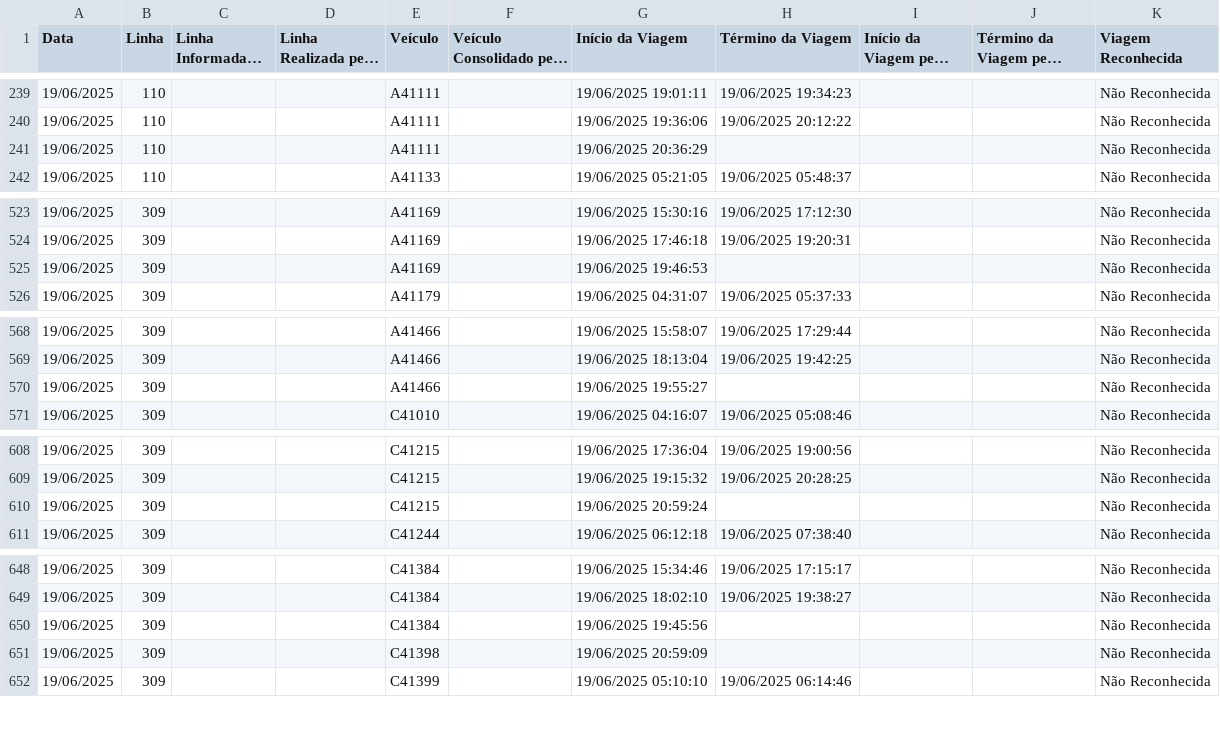
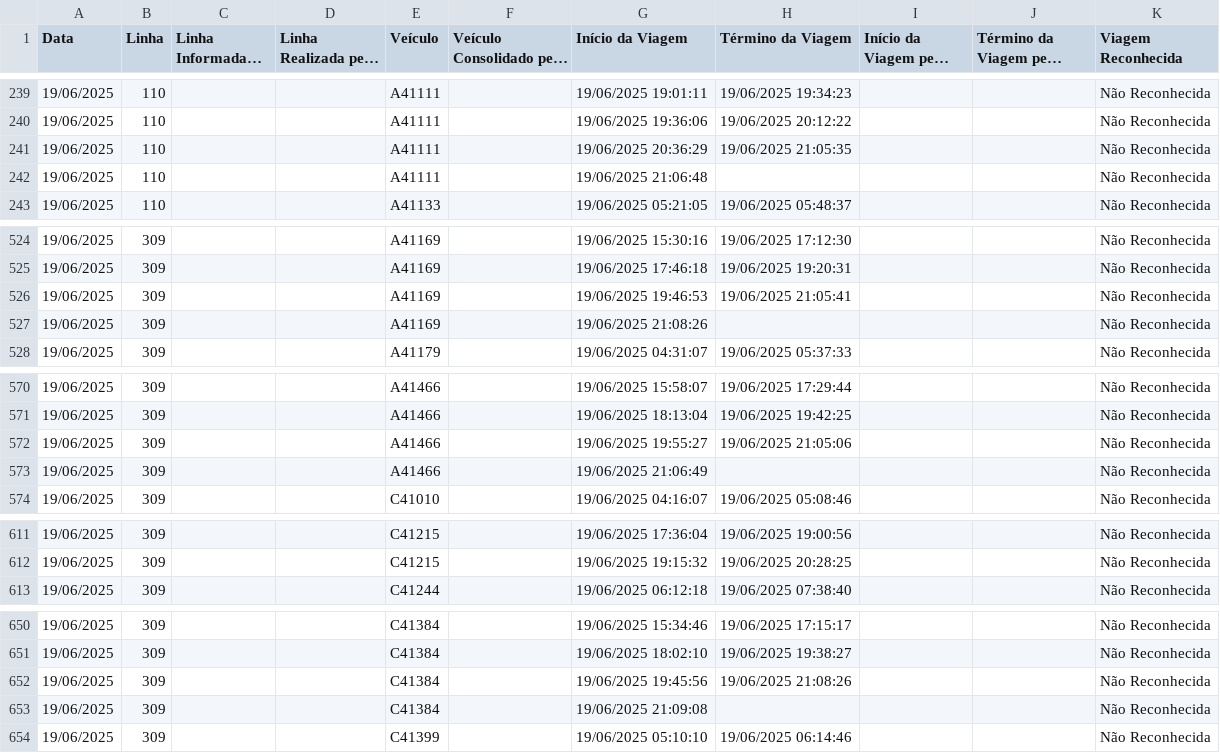
Before and after one commit to schuabi/painel_gps, a CSV file: dados/dados_gps.csv, drawn as a sheet; only a part is shown, gaps mark what is left out; long unchanged cells end in …; the diff covers the shown part only.

Commit message:
atualiza├º├úo dados gps

```diff
--- a/dados/dados_gps.csv
+++ b/dados/dados_gps.csv
@@ -240,3 +240,4 @@
 19/06/2025;110;;;A41111;;19/06/2025 19:36:06;19/06/2025 20:12:22;;;Não Reconhecida
-19/06/2025;110;;;A41111;;19/06/2025 20:36:29;;;;Não Reconhecida
+19/06/2025;110;;;A41111;;19/06/2025 20:36:29;19/06/2025 21:05:35;;;Não Reconhecida
+19/06/2025;110;;;A41111;;19/06/2025 21:06:48;;;;Não Reconhecida
 19/06/2025;110;;;A41133;;19/06/2025 05:21:05;19/06/2025 05:48:37;;;Não Reconhecida
@@ -524,3 +525,4 @@
 19/06/2025;309;;;A41169;;19/06/2025 17:46:18;19/06/2025 19:20:31;;;Não Reconhecida
-19/06/2025;309;;;A41169;;19/06/2025 19:46:53;;;;Não Reconhecida
+19/06/2025;309;;;A41169;;19/06/2025 19:46:53;19/06/2025 21:05:41;;;Não Reconhecida
+19/06/2025;309;;;A41169;;19/06/2025 21:08:26;;;;Não Reconhecida
 19/06/2025;309;;;A41179;;19/06/2025 04:31:07;19/06/2025 05:37:33;;;Não Reconhecida
@@ -569,3 +571,4 @@
 19/06/2025;309;;;A41466;;19/06/2025 18:13:04;19/06/2025 19:42:25;;;Não Reconhecida
-19/06/2025;309;;;A41466;;19/06/2025 19:55:27;;;;Não Reconhecida
+19/06/2025;309;;;A41466;;19/06/2025 19:55:27;19/06/2025 21:05:06;;;Não Reconhecida
+19/06/2025;309;;;A41466;;19/06/2025 21:06:49;;;;Não Reconhecida
 19/06/2025;309;;;C41010;;19/06/2025 04:16:07;19/06/2025 05:08:46;;;Não Reconhecida
@@ -609,3 +612,2 @@
 19/06/2025;309;;;C41215;;19/06/2025 19:15:32;19/06/2025 20:28:25;;;Não Reconhecida
-19/06/2025;309;;;C41215;;19/06/2025 20:59:24;;;;Não Reconhecida
 19/06/2025;309;;;C41244;;19/06/2025 06:12:18;19/06/2025 07:38:40;;;Não Reconhecida
@@ -649,4 +651,4 @@
 19/06/2025;309;;;C41384;;19/06/2025 18:02:10;19/06/2025 19:38:27;;;Não Reconhecida
-19/06/2025;309;;;C41384;;19/06/2025 19:45:56;;;;Não Reconhecida
-19/06/2025;309;;;C41398;;19/06/2025 20:59:09;;;;Não Reconhecida
+19/06/2025;309;;;C41384;;19/06/2025 19:45:56;19/06/2025 21:08:26;;;Não Reconhecida
+19/06/2025;309;;;C41384;;19/06/2025 21:09:08;;;;Não Reconhecida
 19/06/2025;309;;;C41399;;19/06/2025 05:10:10;19/06/2025 06:14:46;;;Não Reconhecida
```
Also changed, not shown: 15 edited cells elsewhere in this file.
